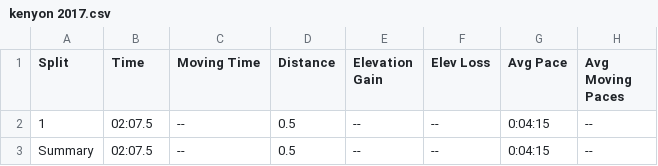
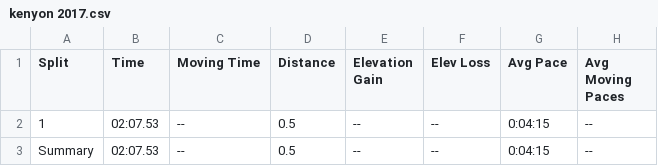
Before and after one commit to geerc/workouts, a CSV file: Track/800s/kenyon 2017.csv, drawn as a sheet; only a part is shown; the diff names each change by its address in the sheet, - before the commit and + after, or states it on an @@ line.

```diff
--- a/Track/800s/kenyon 2017.csv
+++ b/Track/800s/kenyon 2017.csv
-B2:B3 (Time): 02:07.5
+B2:B3 (Time): 02:07.53
```
Also changed, not shown: Track/800s/gator 2017.csv, Track/800s/spire (1).csv, 3 other files.
